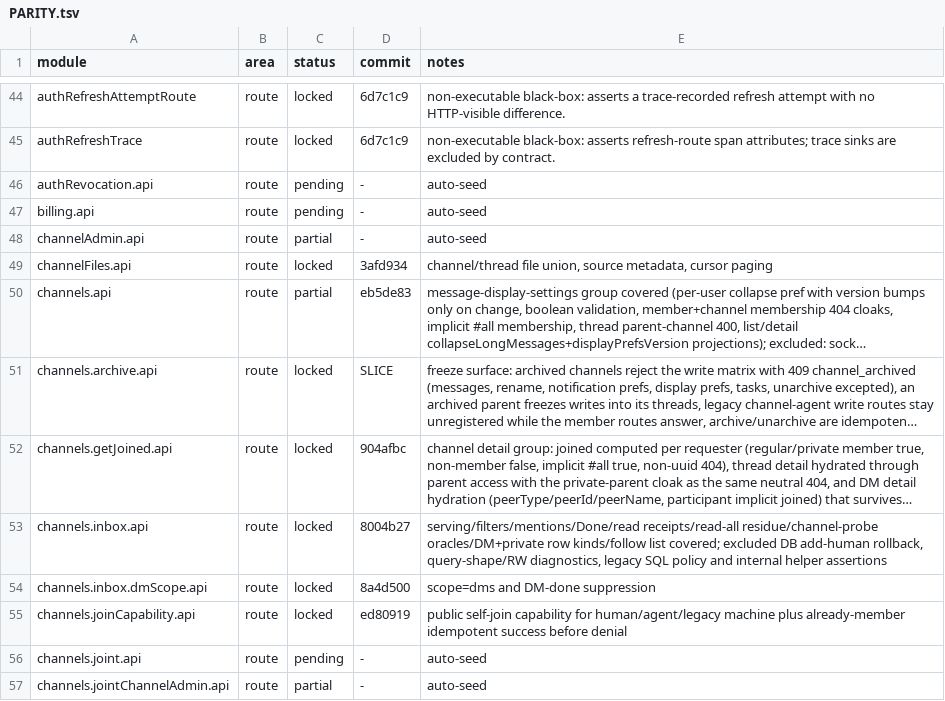
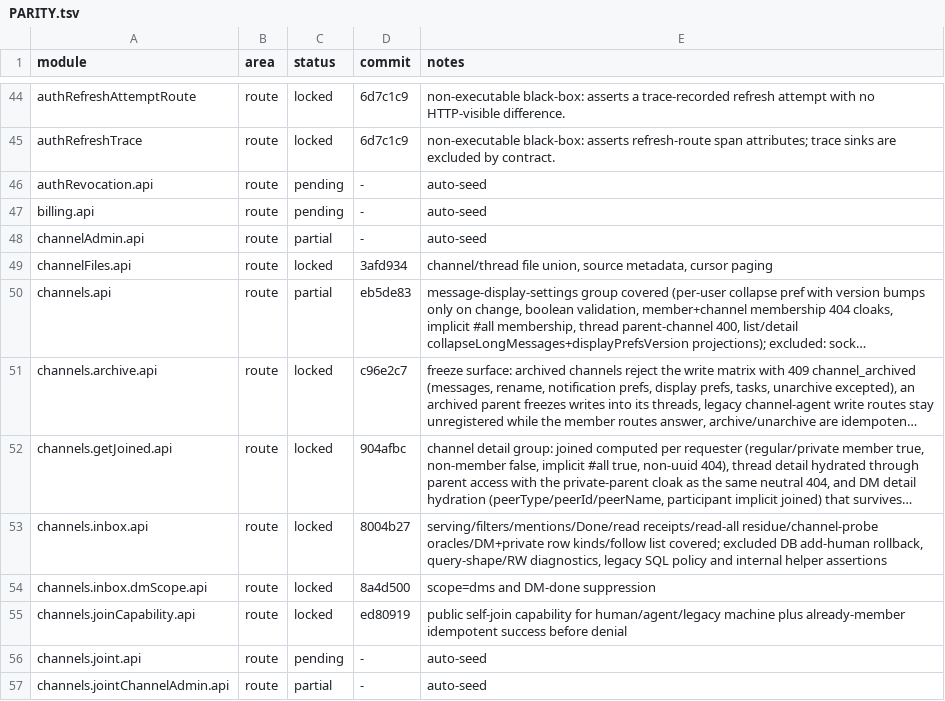
Before and after one commit to kevinzhow/raft-server-swift, a TSV file: docs/PARITY.tsv, drawn as a sheet; only a part is shown, gaps mark what is left out; long unchanged cells end in …; the diff names each change by its address in the sheet, - before the commit and + after, or states it on an @@ line.

Commit message:
Credit the channel archive module.

```diff
--- a/docs/PARITY.tsv
+++ b/docs/PARITY.tsv
-D51 (commit): SLICE
+D51 (commit): c96e2c7
```
